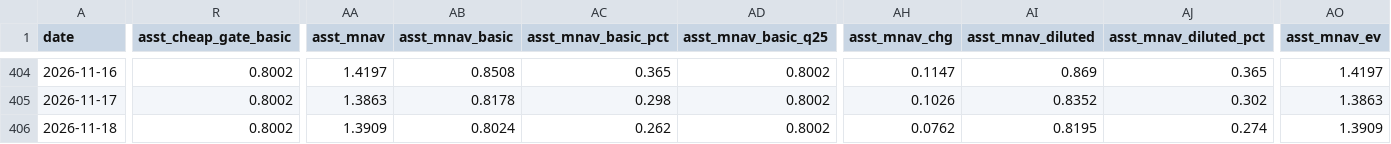
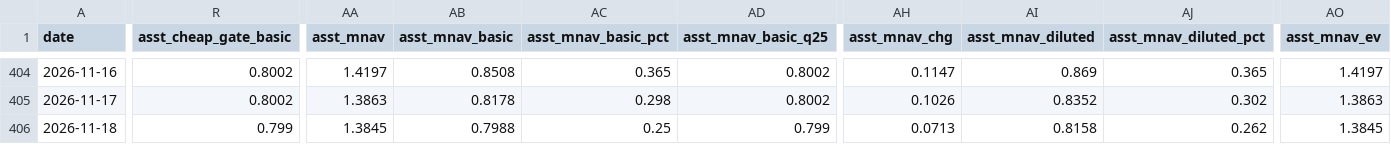
Before and after one commit to bobbyfarrell20/btc-treasury-dashboard, a CSV file: data/rows.csv, drawn as a sheet; only a part is shown, gaps mark what is left out; the diff covers the shown part only; the diff names each change by its address in the sheet, - before the commit and + after, or states it on an @@ line.

```diff
--- a/data/rows.csv
+++ b/data/rows.csv
-R406 (asst_cheap_gate_basic): 0.8002
+R406 (asst_cheap_gate_basic): 0.799
-AA406 (asst_mnav): 1.3909
+AA406 (asst_mnav): 1.3845
-AB406 (asst_mnav_basic): 0.8024
+AB406 (asst_mnav_basic): 0.7988
-AC406 (asst_mnav_basic_pct): 0.262
+AC406 (asst_mnav_basic_pct): 0.25
-AD406 (asst_mnav_basic_q25): 0.8002
+AD406 (asst_mnav_basic_q25): 0.799
-AH406 (asst_mnav_chg): 0.0762
+AH406 (asst_mnav_chg): 0.0713
-AI406 (asst_mnav_diluted): 0.8195
+AI406 (asst_mnav_diluted): 0.8158
-AJ406 (asst_mnav_diluted_pct): 0.274
+AJ406 (asst_mnav_diluted_pct): 0.262
-AO406 (asst_mnav_ev): 1.3909
+AO406 (asst_mnav_ev): 1.3845
```
Also changed, not shown: 43 edited cells elsewhere in this file, 7 other files.
